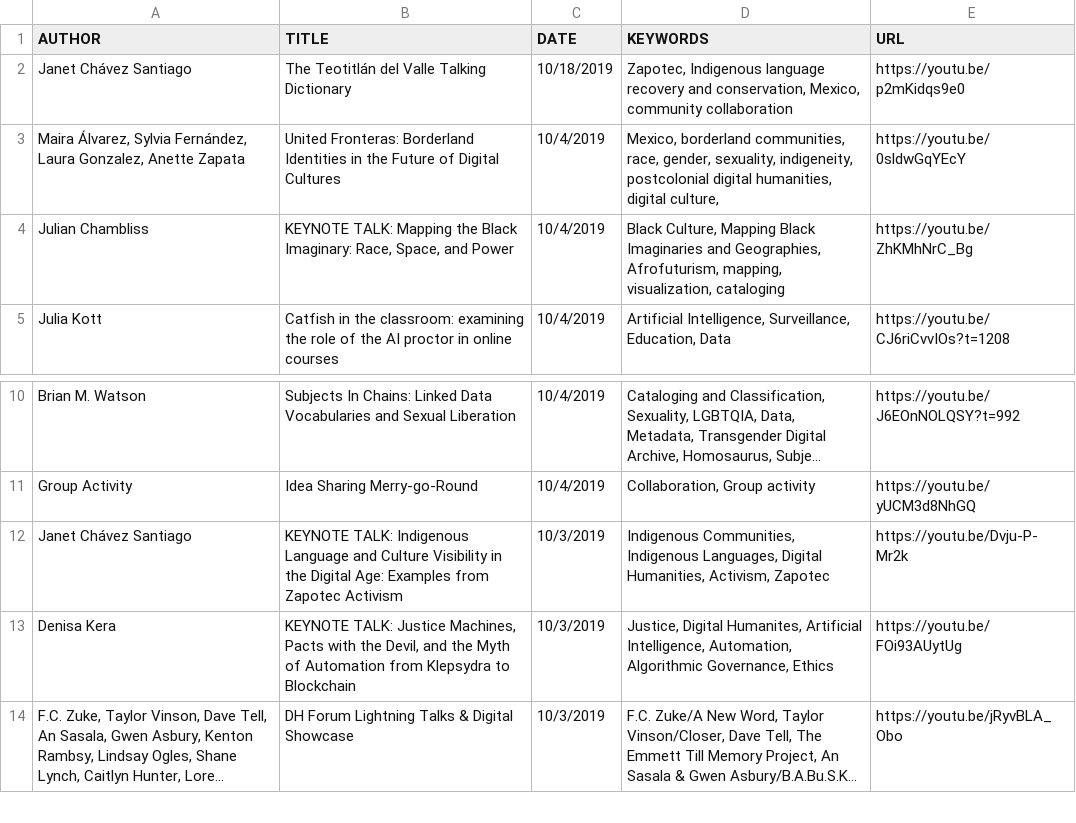
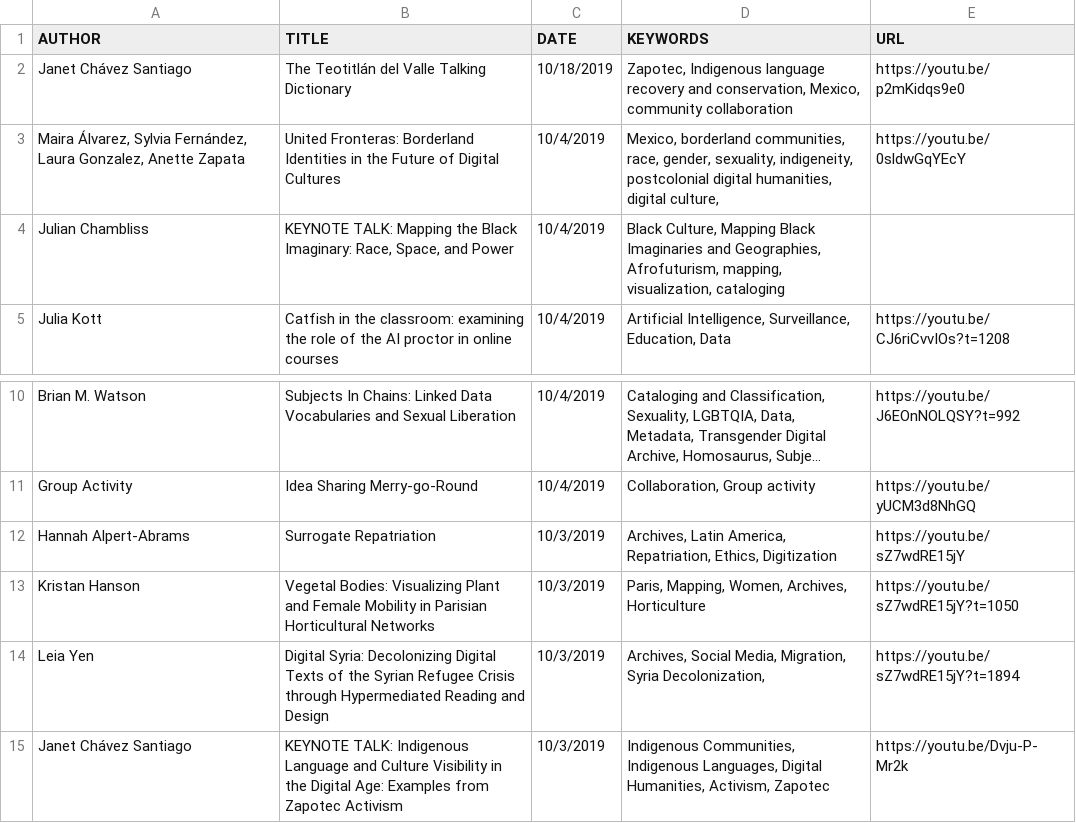
Before and after one commit to derekeder/csv-to-html-table, a CSV file: data/index-of-idrh-talks.csv, drawn as a sheet; only a part is shown, gaps mark what is left out; the shorter side is filled out with more unchanged rows; long unchanged cells end in …; the diff names each change by its address in the sheet, - before the commit and + after, or states it on an @@ line.

Commit message:
added alpert-abrams, yen, hanson link

```diff
--- a/data/index-of-idrh-talks.csv
+++ b/data/index-of-idrh-talks.csv
-E4 (URL): https://youtu.be/ZhKMhNrC_Bg
+E4 (URL): (empty)
+row 12: Hannah Alpert-Abrams | Surrogate Repatriation | 10/3/2019 | Archives, Latin America, Repatriation, Ethics, Digitization | https://youtu.be/sZ7wdRE15jY
+row 13: Kristan Hanson | Vegetal Bodies: Visualizing Plant and Female Mobility in Parisian Horticultural Networks | 10/3/2019 | Paris, Mapping, Women, Archives, Horticulture | https://youtu.be/sZ7wdRE15jY?t=1050
+row 14: Leia Yen | Digital Syria: Decolonizing Digital Texts of the Syrian Refugee Crisis through Hypermediated Reading and Design | 10/3/2019 | Archives, Social Media, Migration, Syria Decolonization, | https://youtu.be/sZ7wdRE15jY?t=1894
```
